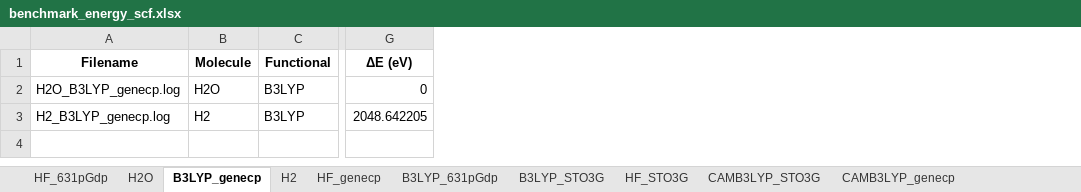
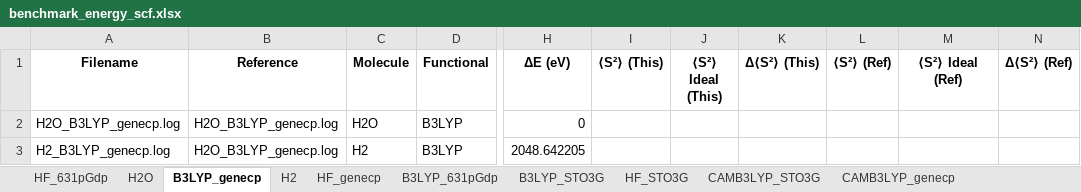
Before and after one commit to aaboutaka/gausskit, an Excel workbook: gausskit/examples/benchmark/benchmark_energy_scf.xlsx, sheet B3LYP_genecp, drawn as a sheet; only a part is shown, gaps mark what is left out; values as stored, in another font and other column widths than the file's, no borders; the diff names each change by its address in the sheet, - before the commit and + after, or states it on an @@ line.

```diff
--- a/gausskit/examples/benchmark/benchmark_energy_scf.xlsx (sheet B3LYP_genecp)
+++ b/gausskit/examples/benchmark/benchmark_energy_scf.xlsx (sheet B3LYP_genecp)
+column B (Reference), rows 2-3: H2O_B3LYP_genecp.log | H2O_B3LYP_genecp.log
+column I (⟨S²⟩ (This)), empty
+column J (⟨S²⟩ Ideal (This)), empty
+column K (Δ⟨S²⟩ (This)), empty
+column L (⟨S²⟩ (Ref)), empty
+column M (⟨S²⟩ Ideal (Ref)), empty
+column N (Δ⟨S²⟩ (Ref)), empty
```
Also changed, not shown: sheet HF_genecp, sheet CAMB3LYP_STO3G, sheet CAMB3LYP_631pGdp, sheet CAMB3LYP_genecp, sheet HF_STO3G, sheet B3LYP_631pGdp, 5 more sheets, 6 other files.
